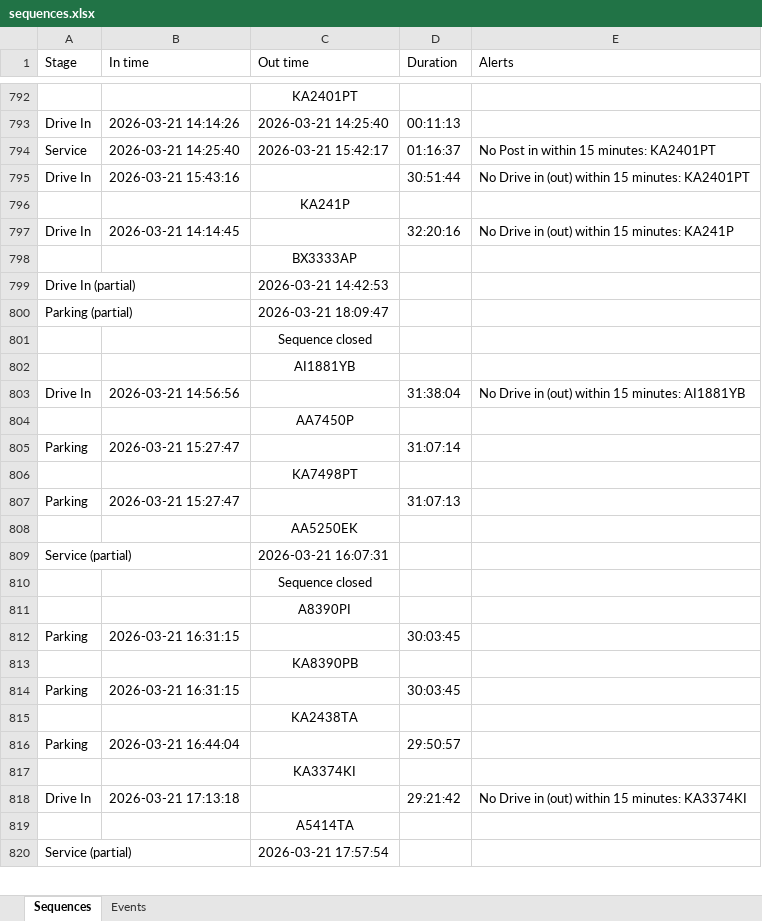
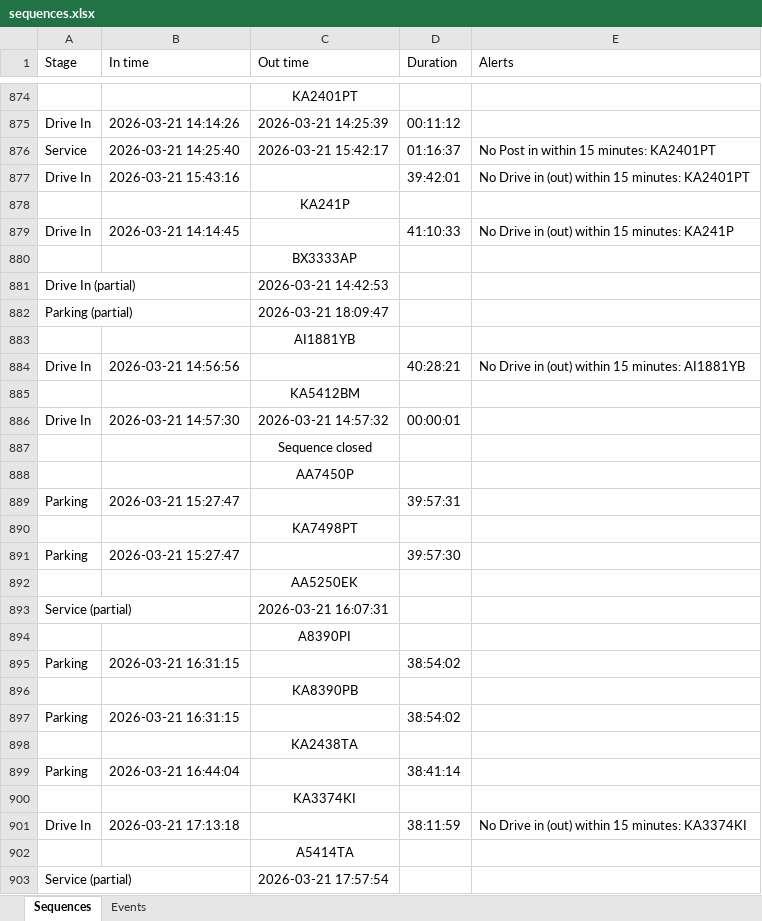
Before and after one commit to Vitalii-Kazymyrovych/winnerCustomization, an Excel workbook: results/sequences.xlsx, sheet Sequences, drawn as a sheet; only a part is shown, gaps mark what is left out; values as stored, in another font and other column widths than the file's, no borders; addresses are those after the commit; the diff covers the shown part only; the diff names each change by its address in the sheet, - before the commit and + after, or states it on an @@ line.

```diff
--- a/results/sequences.xlsx (sheet Sequences)
+++ b/results/sequences.xlsx (sheet Sequences)
-C875 (Out time): 2026-03-21 14:25:40
+C875 (Out time): 2026-03-21 14:25:39
-D875 (Duration): 00:11:13
+D875 (Duration): 00:11:12
-D877 (Duration): 30:51:44
+D877 (Duration): 39:42:01
-D879 (Duration): 32:20:16
+D879 (Duration): 41:10:33
@@ row 801 moved to row 470: Sequence closed @@
-D884 (Duration): 31:38:04
+D884 (Duration): 40:28:21
+row 885:  |  | KA5412BM
@@ row 101 moved to row 886: Drive In @@
+row 887:  |  | Sequence closed
-D889 (Duration): 31:07:14
+D889 (Duration): 39:57:31
-D891 (Duration): 31:07:13
+D891 (Duration): 39:57:30
@@ row 810 moved to row 494: Sequence closed @@
-D895 (Duration): 30:03:45
+D895 (Duration): 38:54:02
-D897 (Duration): 30:03:45
+D897 (Duration): 38:54:02
-D899 (Duration): 29:50:57
+D899 (Duration): 38:41:14
-D901 (Duration): 29:21:42
+D901 (Duration): 38:11:59
```
Also changed, not shown: 152 added rows, 24 removed rows, 50 moved rows and 196 edited cells elsewhere in this sheet, sheet Events, 3 other files.
